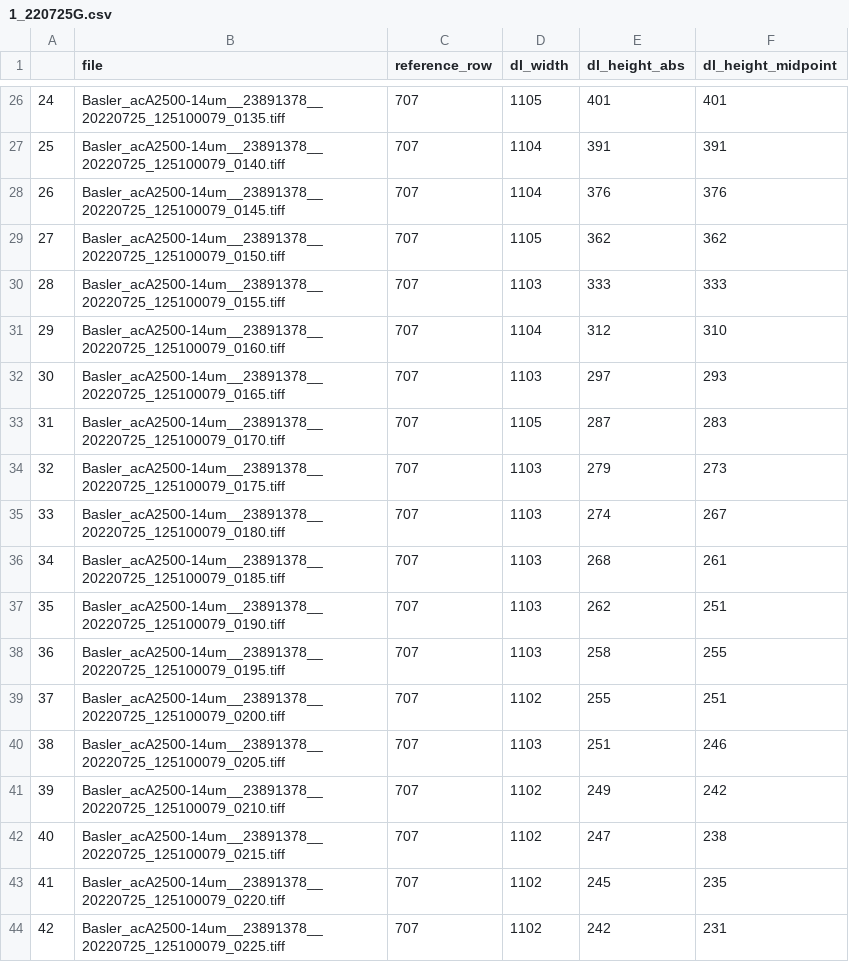
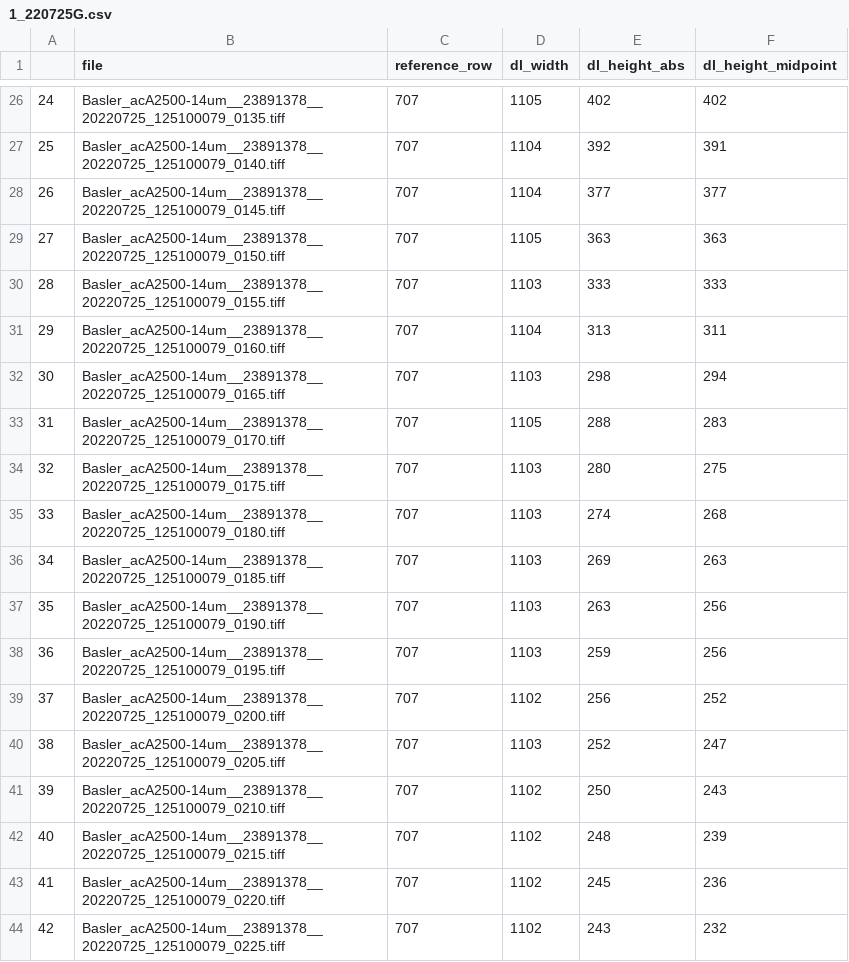
Before and after one commit to asher-k/MilkRA, a CSV file: output/csv/1_220725G.csv, drawn as a sheet; only a part is shown, gaps mark what is left out; the diff covers the shown part only.

```diff
--- a/output/csv/1_220725G.csv
+++ b/output/csv/1_220725G.csv
@@ -26,19 +26,19 @@
-24,Basler_acA2500-14um__23891378__20220725_125100079_0135.tiff,707,1105,401,401
-25,Basler_acA2500-14um__23891378__20220725_125100079_0140.tiff,707,1104,391,391
-26,Basler_acA2500-14um__23891378__20220725_125100079_0145.tiff,707,1104,376,376
-27,Basler_acA2500-14um__23891378__20220725_125100079_0150.tiff,707,1105,362,362
+24,Basler_acA2500-14um__23891378__20220725_125100079_0135.tiff,707,1105,402,402
+25,Basler_acA2500-14um__23891378__20220725_125100079_0140.tiff,707,1104,392,391
+26,Basler_acA2500-14um__23891378__20220725_125100079_0145.tiff,707,1104,377,377
+27,Basler_acA2500-14um__23891378__20220725_125100079_0150.tiff,707,1105,363,363
 28,Basler_acA2500-14um__23891378__20220725_125100079_0155.tiff,707,1103,333,333
-29,Basler_acA2500-14um__23891378__20220725_125100079_0160.tiff,707,1104,312,310
-30,Basler_acA2500-14um__23891378__20220725_125100079_0165.tiff,707,1103,297,293
-31,Basler_acA2500-14um__23891378__20220725_125100079_0170.tiff,707,1105,287,283
-32,Basler_acA2500-14um__23891378__20220725_125100079_0175.tiff,707,1103,279,273
-33,Basler_acA2500-14um__23891378__20220725_125100079_0180.tiff,707,1103,274,267
-34,Basler_acA2500-14um__23891378__20220725_125100079_0185.tiff,707,1103,268,261
-35,Basler_acA2500-14um__23891378__20220725_125100079_0190.tiff,707,1103,262,251
-36,Basler_acA2500-14um__23891378__20220725_125100079_0195.tiff,707,1103,258,255
-37,Basler_acA2500-14um__23891378__20220725_125100079_0200.tiff,707,1102,255,251
-38,Basler_acA2500-14um__23891378__20220725_125100079_0205.tiff,707,1103,251,246
-39,Basler_acA2500-14um__23891378__20220725_125100079_0210.tiff,707,1102,249,242
-40,Basler_acA2500-14um__23891378__20220725_125100079_0215.tiff,707,1102,247,238
-41,Basler_acA2500-14um__23891378__20220725_125100079_0220.tiff,707,1102,245,235
-42,Basler_acA2500-14um__23891378__20220725_125100079_0225.tiff,707,1102,242,231
+29,Basler_acA2500-14um__23891378__20220725_125100079_0160.tiff,707,1104,313,311
+30,Basler_acA2500-14um__23891378__20220725_125100079_0165.tiff,707,1103,298,294
+31,Basler_acA2500-14um__23891378__20220725_125100079_0170.tiff,707,1105,288,283
+32,Basler_acA2500-14um__23891378__20220725_125100079_0175.tiff,707,1103,280,275
+33,Basler_acA2500-14um__23891378__20220725_125100079_0180.tiff,707,1103,274,268
+34,Basler_acA2500-14um__23891378__20220725_125100079_0185.tiff,707,1103,269,263
+35,Basler_acA2500-14um__23891378__20220725_125100079_0190.tiff,707,1103,263,256
+36,Basler_acA2500-14um__23891378__20220725_125100079_0195.tiff,707,1103,259,256
+37,Basler_acA2500-14um__23891378__20220725_125100079_0200.tiff,707,1102,256,252
+38,Basler_acA2500-14um__23891378__20220725_125100079_0205.tiff,707,1103,252,247
+39,Basler_acA2500-14um__23891378__20220725_125100079_0210.tiff,707,1102,250,243
+40,Basler_acA2500-14um__23891378__20220725_125100079_0215.tiff,707,1102,248,239
+41,Basler_acA2500-14um__23891378__20220725_125100079_0220.tiff,707,1102,245,236
+42,Basler_acA2500-14um__23891378__20220725_125100079_0225.tiff,707,1102,243,232
```
Also changed, not shown: 112 edited cells elsewhere in this file, output/csv/2_220725H.csv, output/csv/3_220725I.csv, 2 other files.
